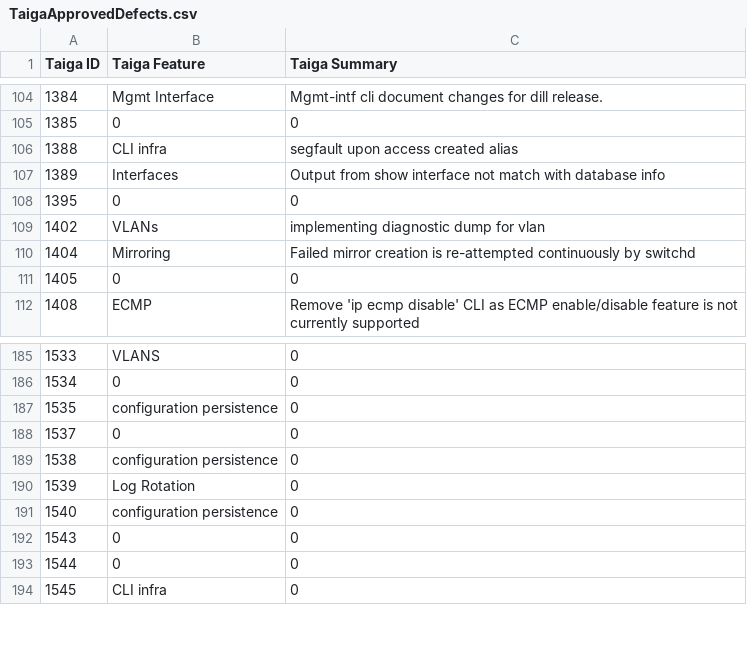
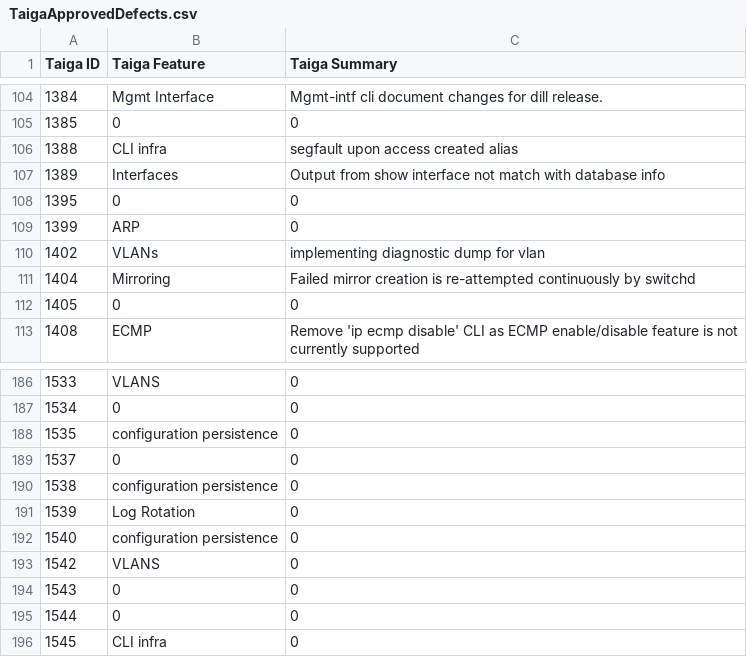
Before and after one commit to OpenSwitchNOS/openswitch-infra-commit-validation, a CSV file: TaigaApprovedDefects.csv, drawn as a sheet; only a part is shown, gaps mark what is left out.

Commit message:
1542, 1472
Signed-off-by: Scotten <susan.scotten@hpe.com>

```diff
--- a/TaigaApprovedDefects.csv
+++ b/TaigaApprovedDefects.csv
@@ -108,2 +108,3 @@ Taiga ID   ,Taiga Feature,Taiga Summary
 1395,0,0
+1399,ARP,0
 1402,VLANs,implementing diagnostic dump for vlan
@@ -191,2 +192,3 @@ Taiga ID   ,Taiga Feature,Taiga Summary
 1540,configuration persistence,0
+1542,VLANS,0
 1543,0,0
```
